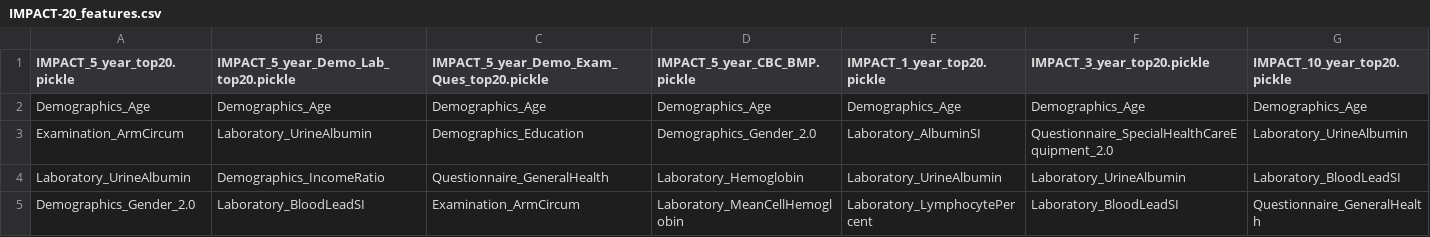
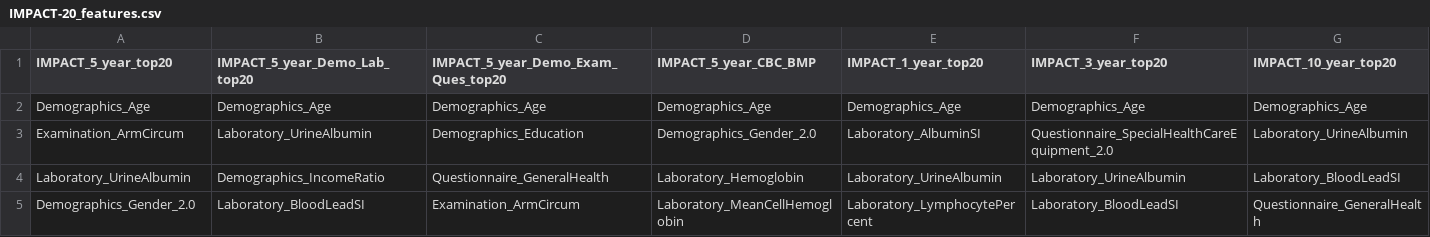
Before and after one commit to suinleelab/IMPACT, a CSV file: model/IMPACT-20/IMPACT-20_features.csv, drawn as a sheet; only a part is shown.

Commit message:
add IMPACT-20

```diff
--- a/model/IMPACT-20/IMPACT-20_features.csv
+++ b/model/IMPACT-20/IMPACT-20_features.csv
@@ -1,2 +1,2 @@
-IMPACT_5_year_top20.pickle,IMPACT_5_year_Demo_Lab_top20.pickle,IMPACT_5_year_Demo_Exam_Ques_top20.pickle,IMPACT_5_year_CBC_BMP.pickle,IMPACT_1_year_top20.pickle,IMPACT_3_year_top20.pickle,IMPACT_10_year_top20.pickle
+IMPACT_5_year_top20,IMPACT_5_year_Demo_Lab_top20,IMPACT_5_year_Demo_Exam_Ques_top20,IMPACT_5_year_CBC_BMP,IMPACT_1_year_top20,IMPACT_3_year_top20,IMPACT_10_year_top20
 Demographics_Age,Demographics_Age,Demographics_Age,Demographics_Age,Demographics_Age,Demographics_Age,Demographics_Age
```
